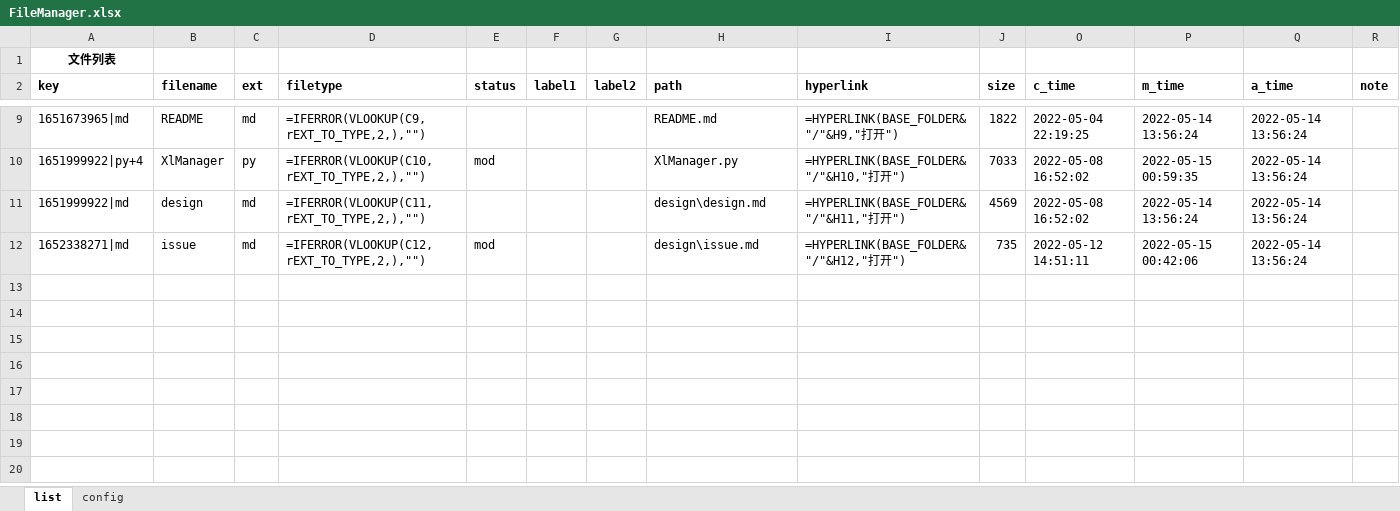
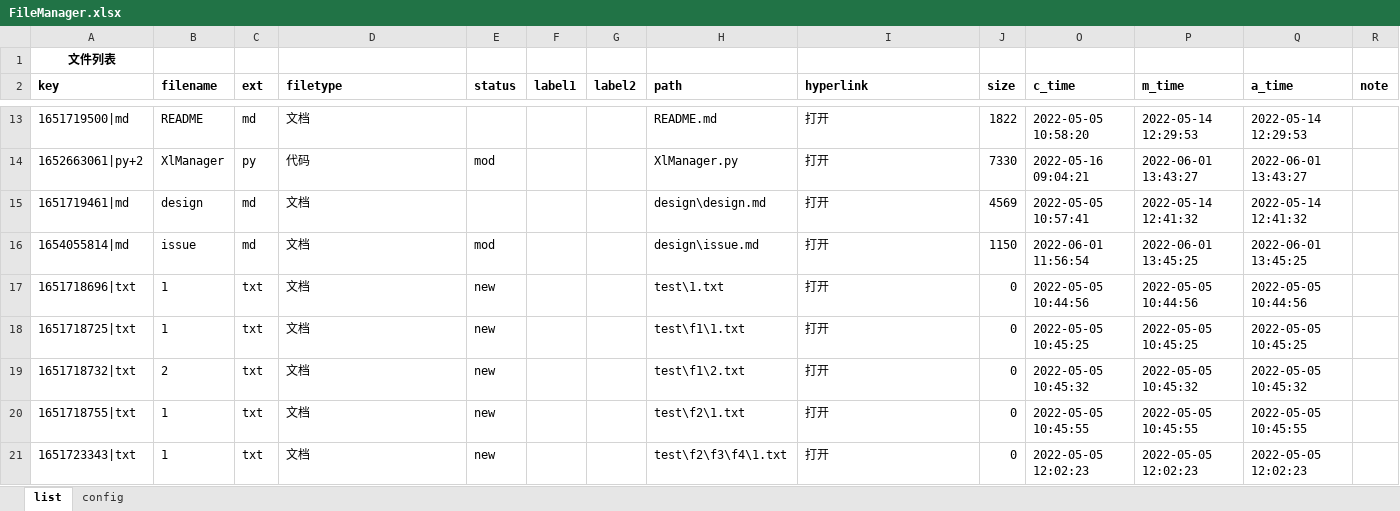
Before and after one commit to gamefang/file_manager, an Excel workbook: FileManager.xlsx, sheet list, drawn as a sheet; only a part is shown, gaps mark what is left out; values as stored, in another font and other column widths than the file's, no borders; formulas without a stored value are shown as written; addresses are those after the commit; the diff covers the shown part only; the diff names each change by its address in the sheet, - before the commit and + after, or states it on an @@ line.

```diff
--- a/FileManager.xlsx (sheet list)
+++ b/FileManager.xlsx (sheet list)
-A13 (key): 1651673965|md
+A13 (key): 1651719500|md
-D13 (filetype): =IFERROR(VLOOKUP(C9,rEXT_TO_TYPE,2,),"")
+D13 (filetype): 文档
-I13 (hyperlink): =HYPERLINK(BASE_FOLDER&"/"&H9,"打开")
+I13 (hyperlink): 打开
-O13 (c_time): 2022-05-04 22:19:25
+O13 (c_time): 2022-05-05 10:58:20
-P13 (m_time): 2022-05-14 13:56:24
+P13 (m_time): 2022-05-14 12:29:53
-Q13 (a_time): 2022-05-14 13:56:24
+Q13 (a_time): 2022-05-14 12:29:53
-A14 (key): 1651999922|py+4
+A14 (key): 1652663061|py+2
-D14 (filetype): =IFERROR(VLOOKUP(C10,rEXT_TO_TYPE,2,),"")
+D14 (filetype): 代码
-I14 (hyperlink): =HYPERLINK(BASE_FOLDER&"/"&H10,"打开")
+I14 (hyperlink): 打开
-J14 (size): 7033
+J14 (size): 7330
-O14 (c_time): 2022-05-08 16:52:02
+O14 (c_time): 2022-05-16 09:04:21
-P14 (m_time): 2022-05-15 00:59:35
+P14 (m_time): 2022-06-01 13:43:27
-Q14 (a_time): 2022-05-14 13:56:24
+Q14 (a_time): 2022-06-01 13:43:27
-A15 (key): 1651999922|md
+A15 (key): 1651719461|md
-D15 (filetype): =IFERROR(VLOOKUP(C11,rEXT_TO_TYPE,2,),"")
+D15 (filetype): 文档
-I15 (hyperlink): =HYPERLINK(BASE_FOLDER&"/"&H11,"打开")
+I15 (hyperlink): 打开
-O15 (c_time): 2022-05-08 16:52:02
+O15 (c_time): 2022-05-05 10:57:41
-P15 (m_time): 2022-05-14 13:56:24
+P15 (m_time): 2022-05-14 12:41:32
-Q15 (a_time): 2022-05-14 13:56:24
+Q15 (a_time): 2022-05-14 12:41:32
-A16 (key): 1652338271|md
+A16 (key): 1654055814|md
-D16 (filetype): =IFERROR(VLOOKUP(C12,rEXT_TO_TYPE,2,),"")
+D16 (filetype): 文档
-I16 (hyperlink): =HYPERLINK(BASE_FOLDER&"/"&H12,"打开")
+I16 (hyperlink): 打开
-J16 (size): 735
+J16 (size): 1150
-O16 (c_time): 2022-05-12 14:51:11
+O16 (c_time): 2022-06-01 11:56:54
-P16 (m_time): 2022-05-15 00:42:06
+P16 (m_time): 2022-06-01 13:45:25
-Q16 (a_time): 2022-05-14 13:56:24
+Q16 (a_time): 2022-06-01 13:45:25
+row 17: 1651718696|txt | 1 | txt | 文档 | new |  |  | test\1.txt | 打开 | 0 | 2022-05-05 10:44:56 | 2022-05-05 10:44:56 | 2022-05-05 10:44:56
+row 18: 1651718725|txt | 1 | txt | 文档 | new |  |  | test\f1\1.txt | 打开 | 0 | 2022-05-05 10:45:25 | 2022-05-05 10:45:25 | 2022-05-05 10:45:25
+row 19: 1651718732|txt | 2 | txt | 文档 | new |  |  | test\f1\2.txt | 打开 | 0 | 2022-05-05 10:45:32 | 2022-05-05 10:45:32 | 2022-05-05 10:45:32
+row 20: 1651718755|txt | 1 | txt | 文档 | new |  |  | test\f2\1.txt | 打开 | 0 | 2022-05-05 10:45:55 | 2022-05-05 10:45:55 | 2022-05-05 10:45:55
+row 21: 1651723343|txt | 1 | txt | 文档 | new |  |  | test\f2\f3\f4\1.txt | 打开 | 0 | 2022-05-05 12:02:23 | 2022-05-05 12:02:23 | 2022-05-05 12:02:23
```
Also changed, not shown: 5 added rows, 1 removed row and 25 edited cells elsewhere in this sheet, sheet config, hidden cells, 3 other files.
